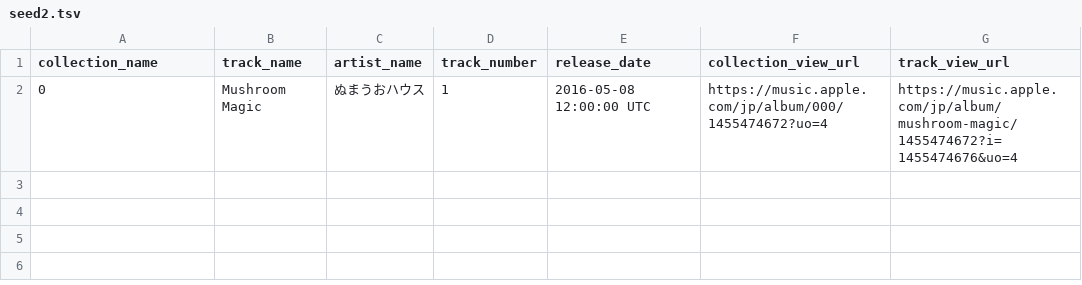
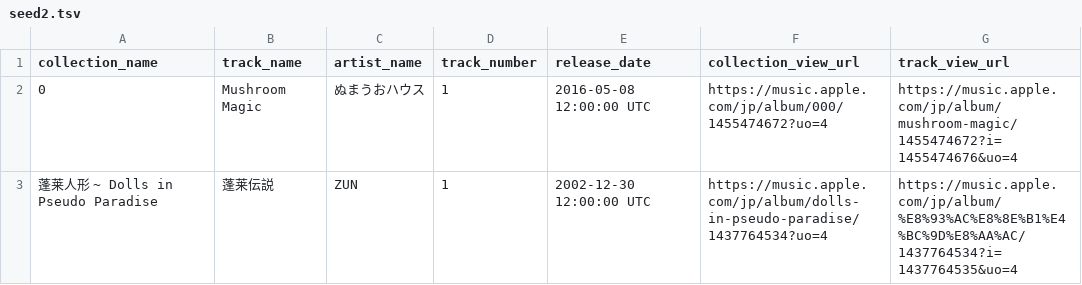
Before and after one commit to ide-an/ytmusic-touhou-stream-collector, a TSV file: seed2.tsv, drawn as a sheet.

```diff
--- a/seed2.tsv
+++ b/seed2.tsv
@@ -2 +2,2 @@ collection_name	track_name	artist_name	track_number	release_date	collection_view
 0	Mushroom Magic	ぬまうおハウス	1	2016-05-08 12:00:00 UTC	https://music.apple.com/jp/album/000/1455474672?uo=4	https://music.apple.com/jp/album/mushroom-magic/1455474672?i=1455474676&uo=4
+蓬莱人形 ~ Dolls in Pseudo Paradise	蓬莱伝説	ZUN	1	2002-12-30 12:00:00 UTC	https://music.apple.com/jp/album/dolls-in-pseudo-paradise/1437764534?uo=4	https://music.apple.com/jp/album/%E8%93%AC%E8%8E%B1%E4%BC%9D%E8%AA%AC/1437764534?i=1437764535&uo=4
```
Also changed, not shown: 1 other file.
